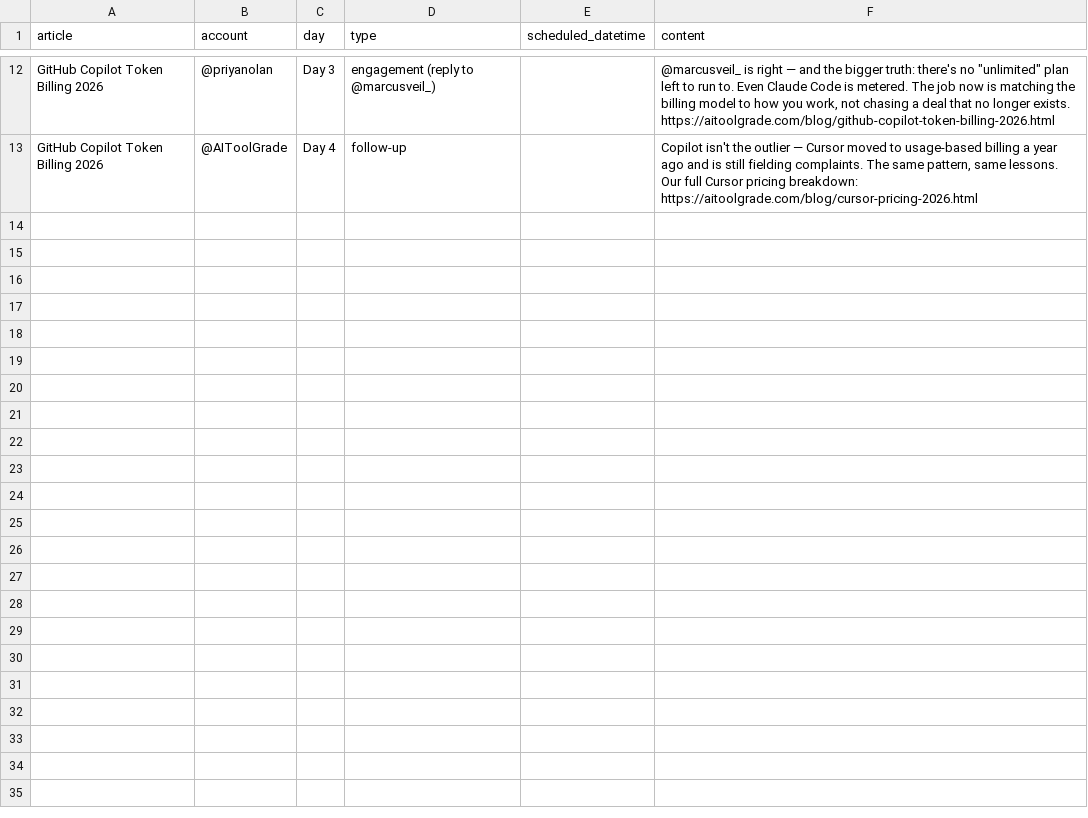
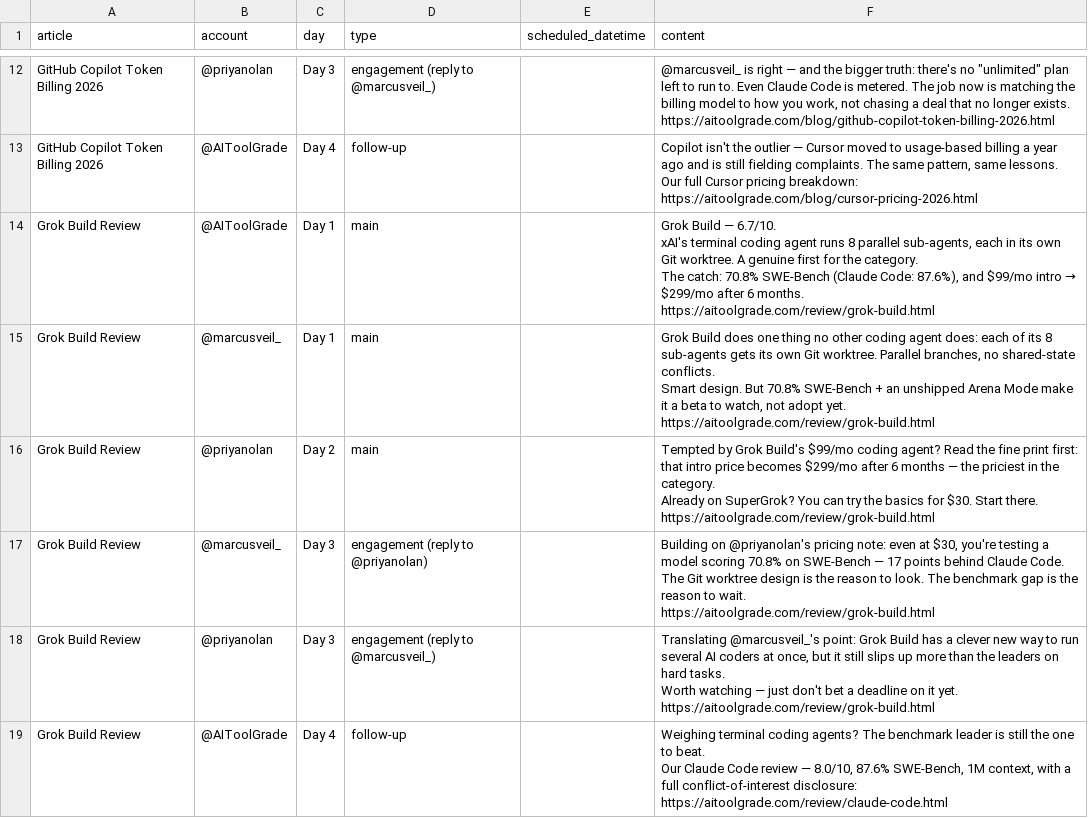
Before and after one commit to richn33-sys/aitoolgrade, a CSV file: social-posts/scheduler-import.csv, drawn as a sheet; only a part is shown, gaps mark what is left out; ↵ is a line break in a cell; the diff names each change by its address in the sheet, - before the commit and + after, or states it on an @@ line.

```diff
--- a/social-posts/scheduler-import.csv
+++ b/social-posts/scheduler-import.csv
+row 14: Grok Build Review | @AIToolGrade | Day 1 | main |  | Grok Build — 6.7/10. ↵ xAI's terminal coding agent runs 8 parallel sub-agents, each in its own Git worktree. A genuine first for the category. ↵ The catch: 70.8% SWE-Bench (Claude Code: 87.6%), and $99/mo intro → $299/mo after 6 months. ↵ https://aitoolgrade.com/review/grok-build.html
+row 15: Grok Build Review | @marcusveil_ | Day 1 | main |  | Grok Build does one thing no other coding agent does: each of its 8 sub-agents gets its own Git worktree. Parallel branches, no shared-state conflicts. ↵ Smart design. But 70.8% SWE-Bench + an unshipped Arena Mode make it a beta to watch, not adopt yet. ↵ https://aitoolgrade.com/review/grok-build.html
+row 16: Grok Build Review | @priyanolan | Day 2 | main |  | Tempted by Grok Build's $99/mo coding agent? Read the fine print first: that intro price becomes $299/mo after 6 months — the priciest in the category. ↵ Already on SuperGrok? You can try the basics for $30. Start there. ↵ https://aitoolgrade.com/review/grok-build.html
+row 17: Grok Build Review | @marcusveil_ | Day 3 | engagement (reply to @priyanolan) |  | Building on @priyanolan's pricing note: even at $30, you're testing a model scoring 70.8% on SWE-Bench — 17 points behind Claude Code. ↵ The Git worktree design is the reason to look. The benchmark gap is the reason to wait. ↵ https://aitoolgrade.com/review/grok-build.html
+row 18: Grok Build Review | @priyanolan | Day 3 | engagement (reply to @marcusveil_) |  | Translating @marcusveil_'s point: Grok Build has a clever new way to run several AI coders at once, but it still slips up more than the leaders on hard tasks. ↵ Worth watching — just don't bet a deadline on it yet. ↵ https://aitoolgrade.com/review/grok-build.html
+row 19: Grok Build Review | @AIToolGrade | Day 4 | follow-up |  | Weighing terminal coding agents? The benchmark leader is still the one to beat. ↵ Our Claude Code review — 8.0/10, 87.6% SWE-Bench, 1M context, with a full conflict-of-interest disclosure: ↵ https://aitoolgrade.com/review/claude-code.html
```
Also changed, not shown: 2 other files.
